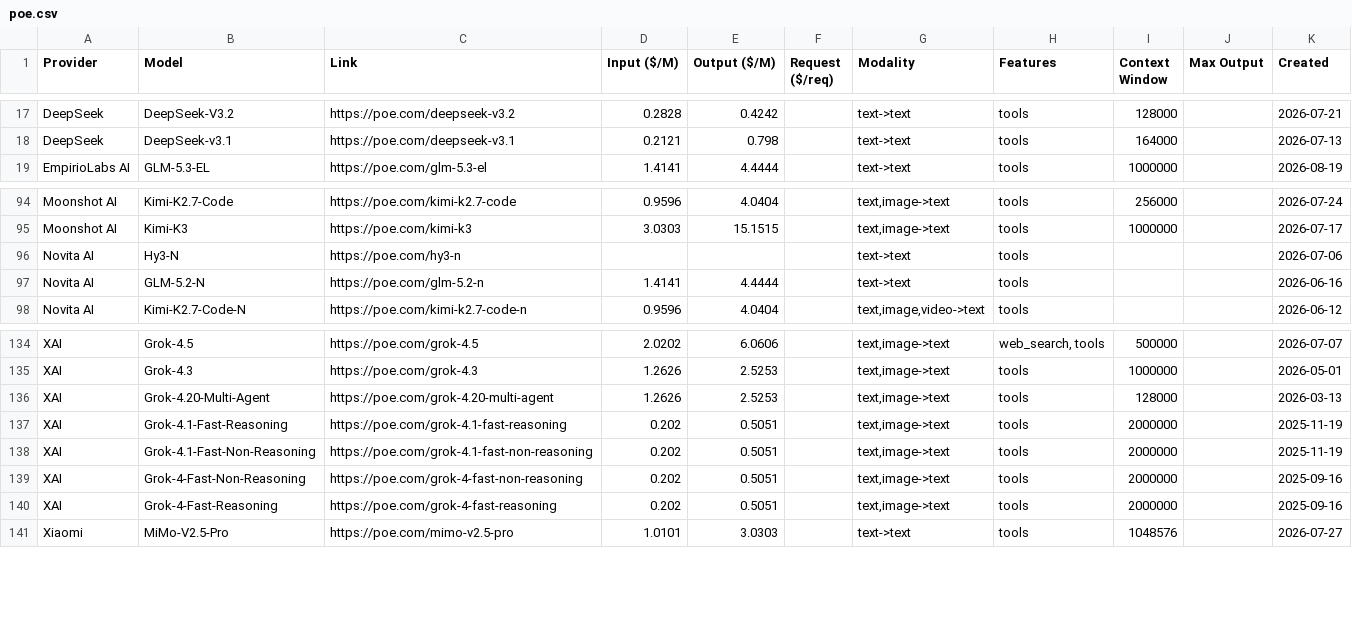
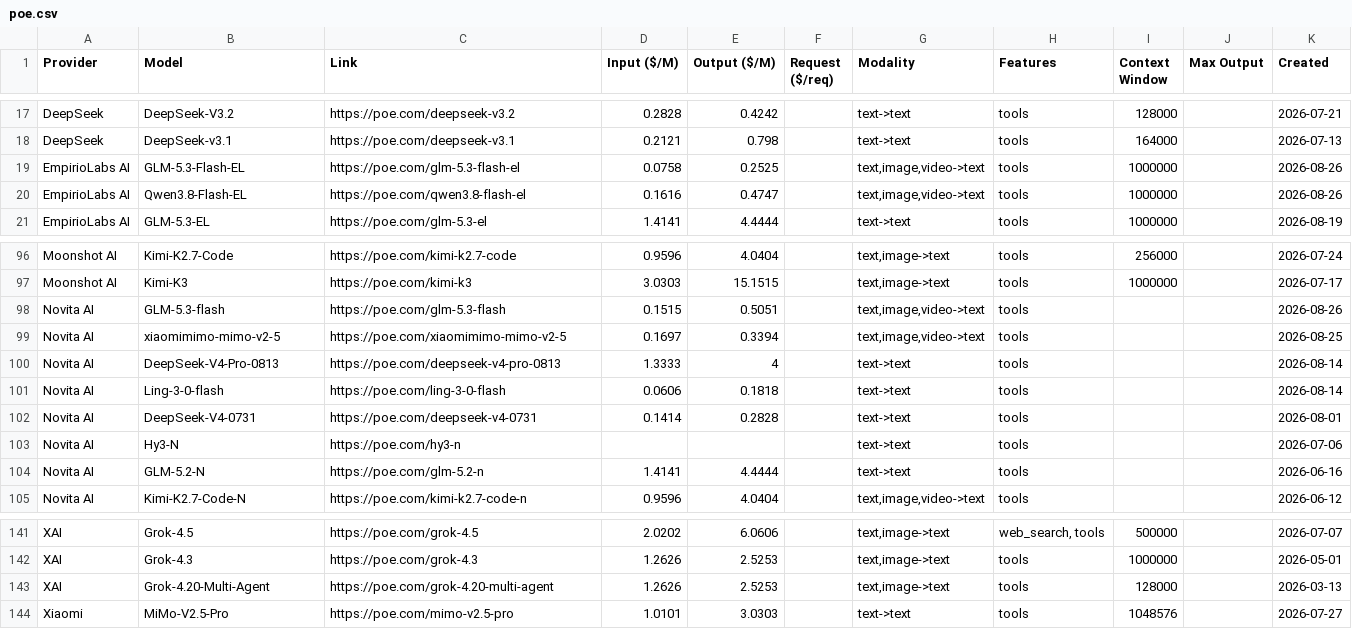
Before and after one commit to hezhizhen/tables-in-markdown, a CSV file: data/poe.csv, drawn as a sheet; only a part is shown, gaps mark what is left out; removed rows and columns are numbered as before the commit, all else as after; the diff names each change by its address in the sheet, - before the commit and + after, or states it on an @@ line.

```diff
--- a/data/poe.csv
+++ b/data/poe.csv
+row 19: EmpirioLabs AI | GLM-5.3-Flash-EL | https://poe.com/glm-5.3-flash-el | 0.0758 | 0.2525 |  | text,image,video->text | tools | 1000000 |  | 2026-08-26
+row 20: EmpirioLabs AI | Qwen3.8-Flash-EL | https://poe.com/qwen3.8-flash-el | 0.1616 | 0.4747 |  | text,image,video->text | tools | 1000000 |  | 2026-08-26
+row 98: Novita AI | GLM-5.3-flash | https://poe.com/glm-5.3-flash | 0.1515 | 0.5051 |  | text,image,video->text | tools |  |  | 2026-08-26
+row 99: Novita AI | xiaomimimo-mimo-v2-5 | https://poe.com/xiaomimimo-mimo-v2-5 | 0.1697 | 0.3394 |  | text,image,video->text | tools |  |  | 2026-08-25
+row 100: Novita AI | DeepSeek-V4-Pro-0813 | https://poe.com/deepseek-v4-pro-0813 | 1.3333 | 4 |  | text->text | tools |  |  | 2026-08-14
+row 101: Novita AI | Ling-3-0-flash | https://poe.com/ling-3-0-flash | 0.0606 | 0.1818 |  | text->text | tools |  |  | 2026-08-14
+row 102: Novita AI | DeepSeek-V4-0731 | https://poe.com/deepseek-v4-0731 | 0.1414 | 0.2828 |  | text->text | tools |  |  | 2026-08-01
-row 137: XAI | Grok-4.1-Fast-Reasoning | https://poe.com/grok-4.1-fast-reasoning | 0.202 | 0.5051 |  | text,image->text | tools | 2000000 |  | 2025-11-19
-row 138: XAI | Grok-4.1-Fast-Non-Reasoning | https://poe.com/grok-4.1-fast-non-reasoning | 0.202 | 0.5051 |  | text,image->text | tools | 2000000 |  | 2025-11-19
-row 139: XAI | Grok-4-Fast-Non-Reasoning | https://poe.com/grok-4-fast-non-reasoning | 0.202 | 0.5051 |  | text,image->text | tools | 2000000 |  | 2025-09-16
-row 140: XAI | Grok-4-Fast-Reasoning | https://poe.com/grok-4-fast-reasoning | 0.202 | 0.5051 |  | text,image->text | tools | 2000000 |  | 2025-09-16
```
